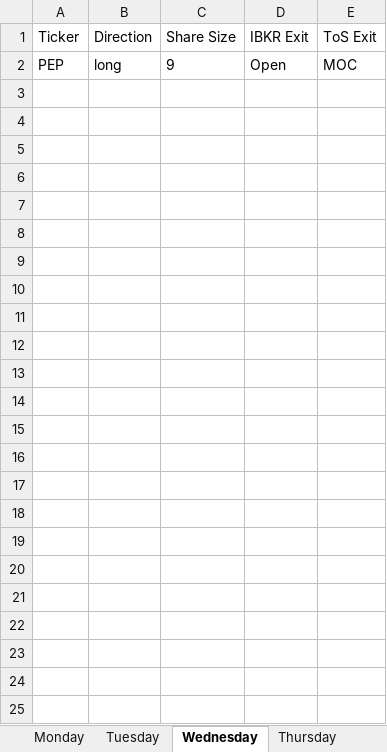
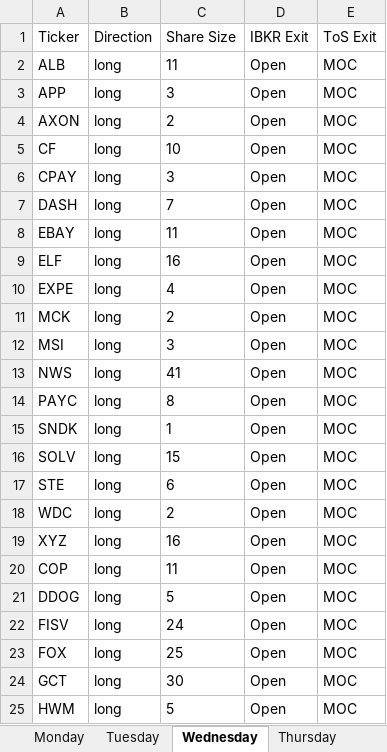
Before and after one commit to rschaefer8887/Trading-Algo, an Excel workbook: Live_Trade_Info.xlsx, sheet Wednesday, drawn as a sheet; values as stored, in another font and other column widths than the file's, no borders; addresses are those after the commit; the diff names each change by its address in the sheet, - before the commit and + after, or states it on an @@ line.

```diff
--- a/Live_Trade_Info.xlsx (sheet Wednesday)
+++ b/Live_Trade_Info.xlsx (sheet Wednesday)
+row 2: ALB | long | 11 | Open | MOC
-A3 (Ticker): PEP
+A3 (Ticker): APP
-C3 (Share Size): 9
+C3 (Share Size): 3
+row 4: AXON | long | 2 | Open | MOC
+row 5: CF | long | 10 | Open | MOC
+row 6: CPAY | long | 3 | Open | MOC
+row 7: DASH | long | 7 | Open | MOC
+row 8: EBAY | long | 11 | Open | MOC
+row 9: ELF | long | 16 | Open | MOC
+row 10: EXPE | long | 4 | Open | MOC
+row 11: MCK | long | 2 | Open | MOC
+row 12: MSI | long | 3 | Open | MOC
+row 13: NWS | long | 41 | Open | MOC
+row 14: PAYC | long | 8 | Open | MOC
+row 15: SNDK | long | 1 | Open | MOC
+row 16: SOLV | long | 15 | Open | MOC
+row 17: STE | long | 6 | Open | MOC
+row 18: WDC | long | 2 | Open | MOC
+row 19: XYZ | long | 16 | Open | MOC
+row 20: COP | long | 11 | Open | MOC
+row 21: DDOG | long | 5 | Open | MOC
+row 22: FISV | long | 24 | Open | MOC
+row 23: FOX | long | 25 | Open | MOC
+row 24: GCT | long | 30 | Open | MOC
+row 25: HWM | long | 5 | Open | MOC
```
Also changed, not shown: sheet Monday, sheet Tuesday, sheet Thursday, 8 other files.
